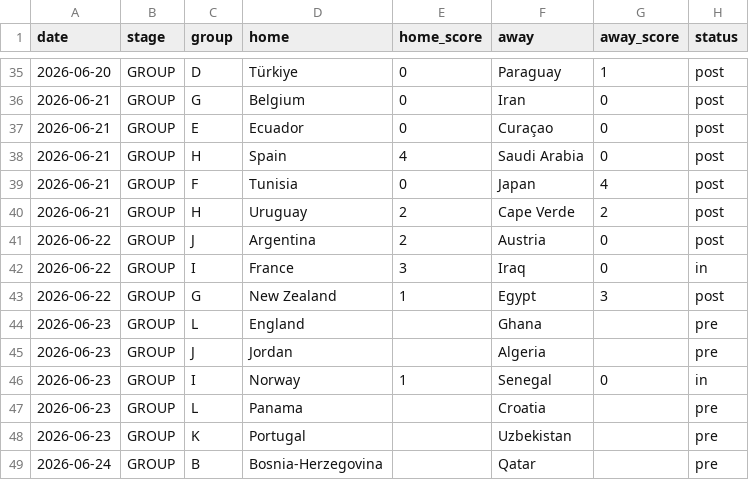
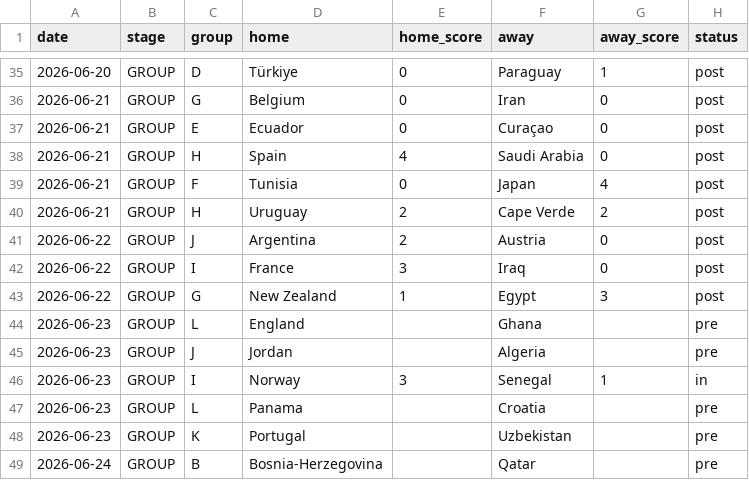
Before and after one commit to rjeans/wc2026-sweepstake, a CSV file: src/data/matches.csv, drawn as a sheet; only a part is shown, gaps mark what is left out.

```diff
--- a/src/data/matches.csv
+++ b/src/data/matches.csv
@@ -41,3 +41,3 @@ date,stage,group,home,home_score,away,away_score,status
 2026-06-22,GROUP,J,Argentina,2,Austria,0,post
-2026-06-22,GROUP,I,France,3,Iraq,0,in
+2026-06-22,GROUP,I,France,3,Iraq,0,post
 2026-06-22,GROUP,G,New Zealand,1,Egypt,3,post
@@ -45,3 +45,3 @@ date,stage,group,home,home_score,away,away_score,status
 2026-06-23,GROUP,J,Jordan,,Algeria,,pre
-2026-06-23,GROUP,I,Norway,1,Senegal,0,in
+2026-06-23,GROUP,I,Norway,3,Senegal,1,in
 2026-06-23,GROUP,L,Panama,,Croatia,,pre
```
Also changed, not shown: src/data/results.csv, src/data/standings.csv, 3 other files.
